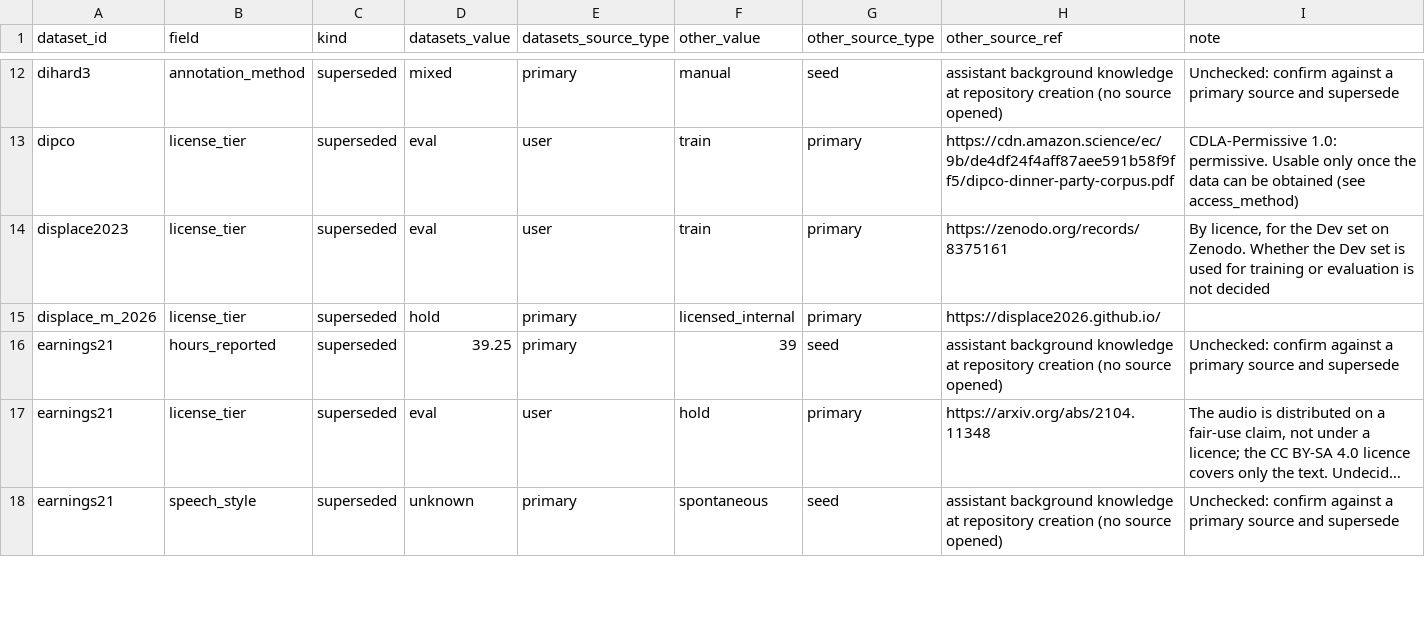
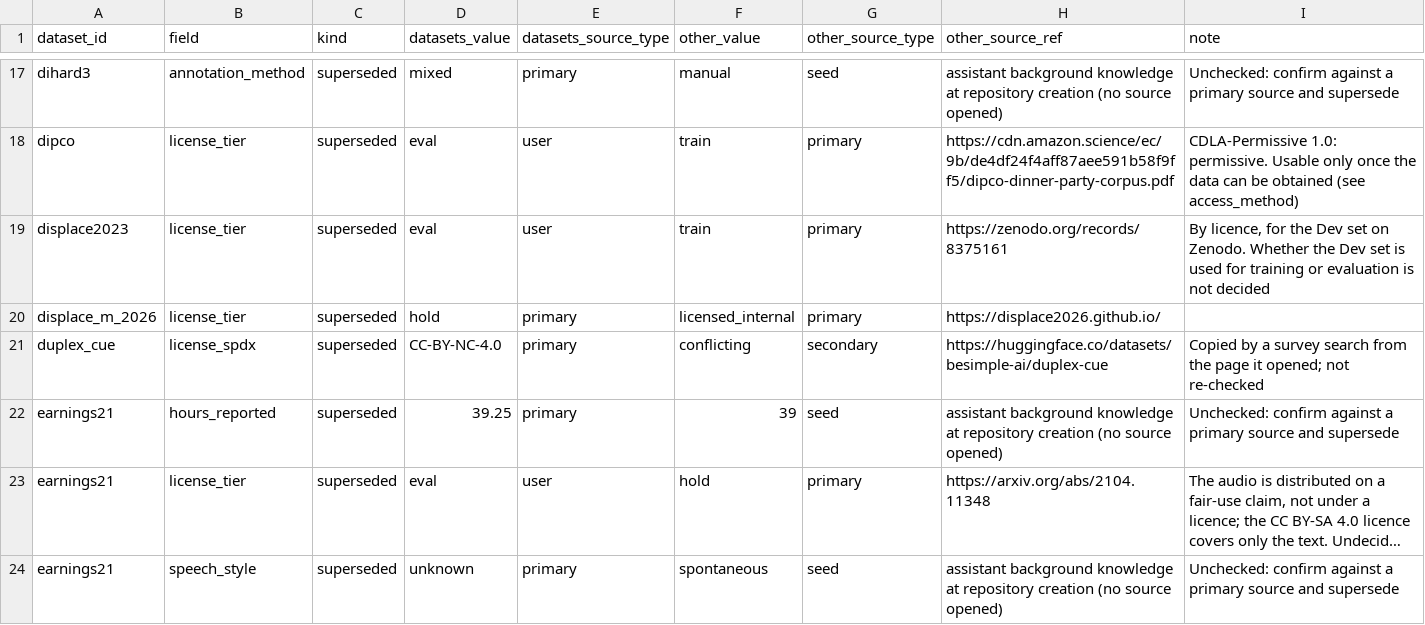
Before and after one commit to KimHaeri/sd_dataset_db, a CSV file: views/discrepancies.csv, drawn as a sheet; only a part is shown, gaps mark what is left out; long unchanged cells end in …; the diff covers the shown part only; the diff names each change by its address in the sheet, - before the commit and + after, or states it on an @@ line.

```diff
--- a/views/discrepancies.csv
+++ b/views/discrepancies.csv
+row 21: duplex_cue | license_spdx | superseded | CC-BY-NC-4.0 | primary | conflicting | secondary | https://huggingface.co/datasets/besimple-ai/duplex-cue | Copied by a survey search from the page it opened; not re-checked
```
Also changed, not shown: 17 added rows elsewhere in this file, data/relations.csv, 5 other files.
